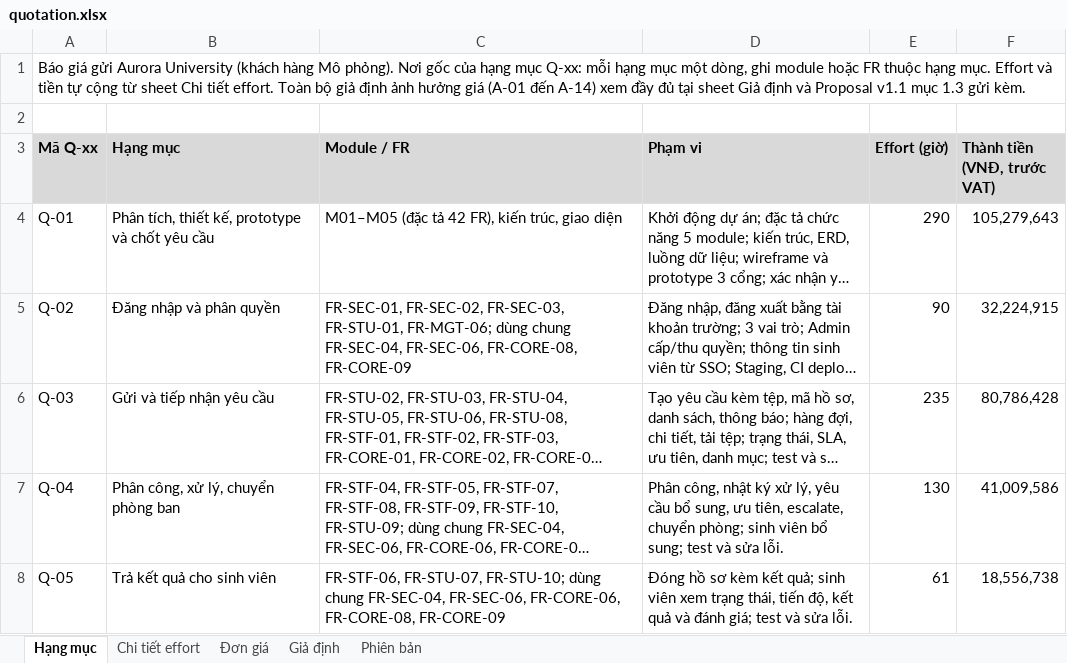
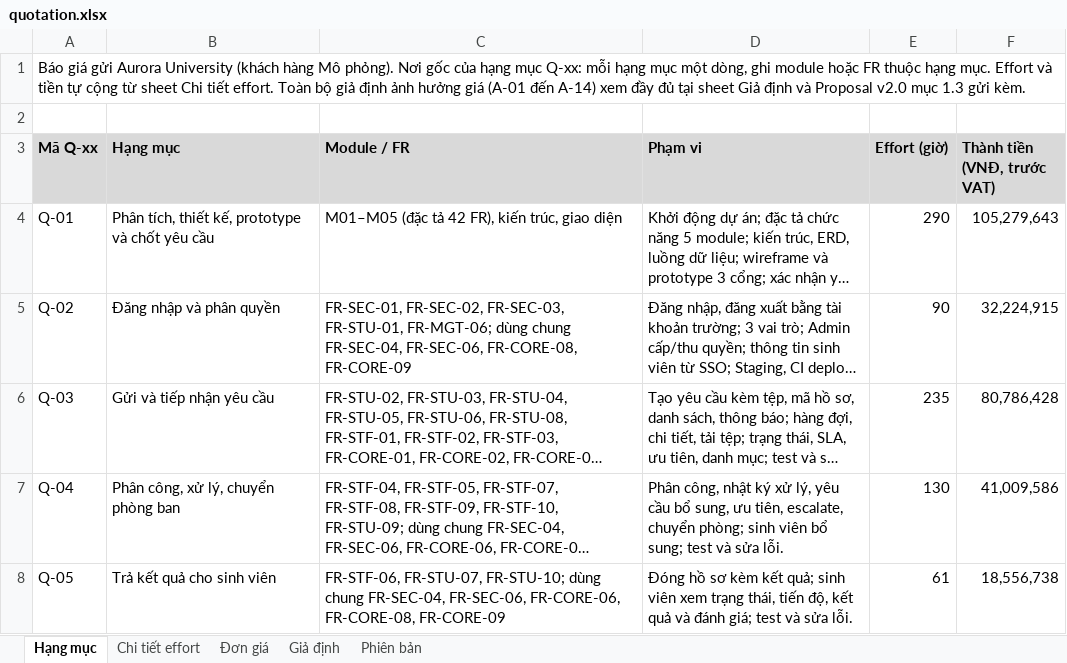
Before and after one commit to ericphan2545/UniSupport, an Excel workbook: docs_v2/management/quotation.xlsx, sheet Hạng mục, drawn as a sheet; only a part is shown; long unchanged cells end in …; values as stored, in another font and other column widths than the file's, no borders; the diff names each change by its address in the sheet, - before the commit and + after, or states it on an @@ line.

```diff
--- a/docs_v2/management/quotation.xlsx (sheet Hạng mục)
+++ b/docs_v2/management/quotation.xlsx (sheet Hạng mục)
-A1 (Mã Q-xx): …và Proposal v1.1 mục 1.3…
+A1 (Mã Q-xx): …và Proposal v2.0 mục 1.3…
```
Also changed, not shown: sheet Giả định, sheet Chi tiết effort, docs_v2/management/UniSupport_Masterplan_nhom2.xlsx, 3 other files.
